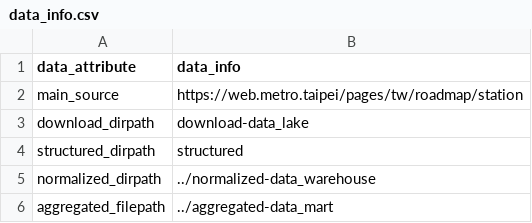
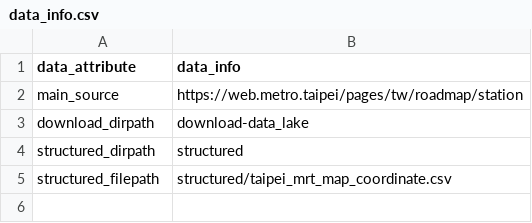
Before and after one commit to curiouslaw/2019_insight_entrepreneur_taipei, a CSV file: data/taipei_mrt_map_coordinate/data_info.csv, drawn as a sheet.

Commit message:
Fix taipei_mrt_map_coordinate metadata and Create the structuring code

```diff
--- a/data/taipei_mrt_map_coordinate/data_info.csv
+++ b/data/taipei_mrt_map_coordinate/data_info.csv
@@ -4,3 +4,2 @@ download_dirpath,"download-data_lake"
 structured_dirpath,"structured"
-normalized_dirpath,"../normalized-data_warehouse"
-aggregated_filepath,"../aggregated-data_mart"
+structured_filepath,"structured/taipei_mrt_map_coordinate.csv"
```
Also changed, not shown: 1 other file.
